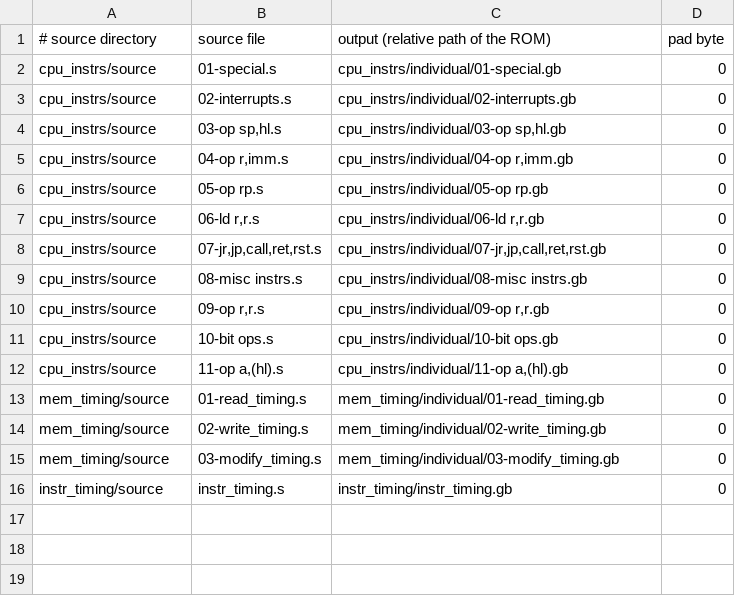
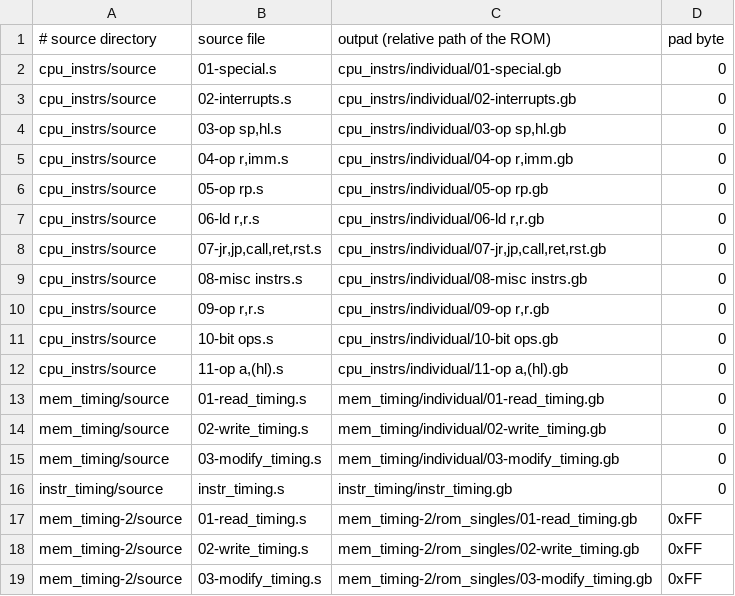
Before and after one commit to remind-me-later/blargg-test-roms, a TSV file: roms.tsv, drawn as a sheet.

```diff
--- a/roms.tsv
+++ b/roms.tsv
@@ -16 +16,4 @@ mem_timing/source	03-modify_timing.s	mem_timing/individual/03-modify_timing.gb	0
 instr_timing/source	instr_timing.s	instr_timing/instr_timing.gb	0
+mem_timing-2/source	01-read_timing.s	mem_timing-2/rom_singles/01-read_timing.gb	0xFF
+mem_timing-2/source	02-write_timing.s	mem_timing-2/rom_singles/02-write_timing.gb	0xFF
+mem_timing-2/source	03-modify_timing.s	mem_timing-2/rom_singles/03-modify_timing.gb	0xFF
```
Also changed, not shown: 27 other files.
